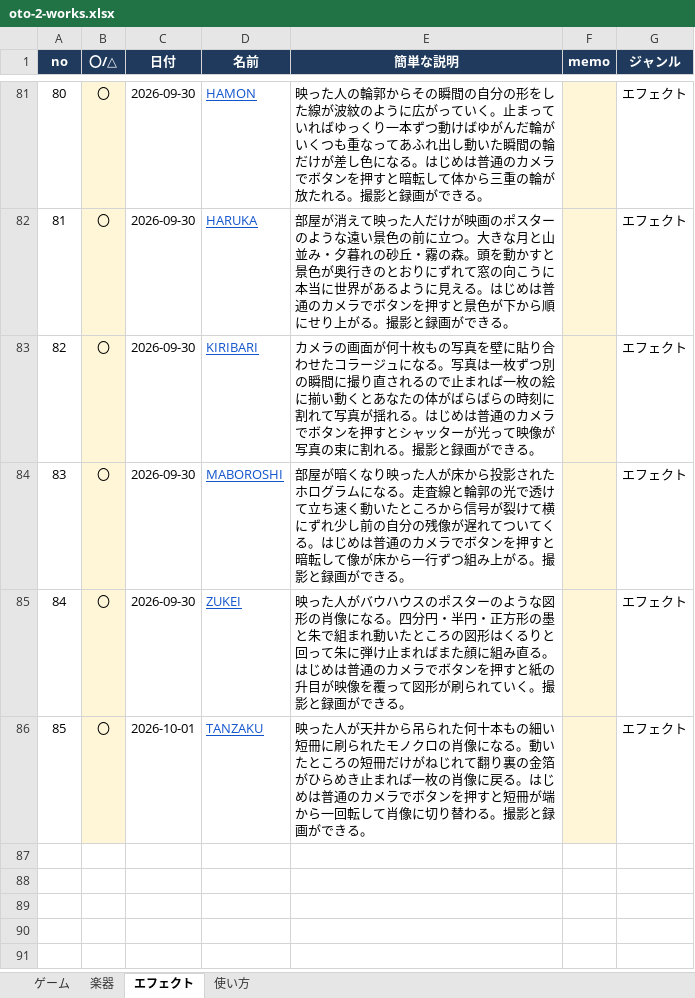
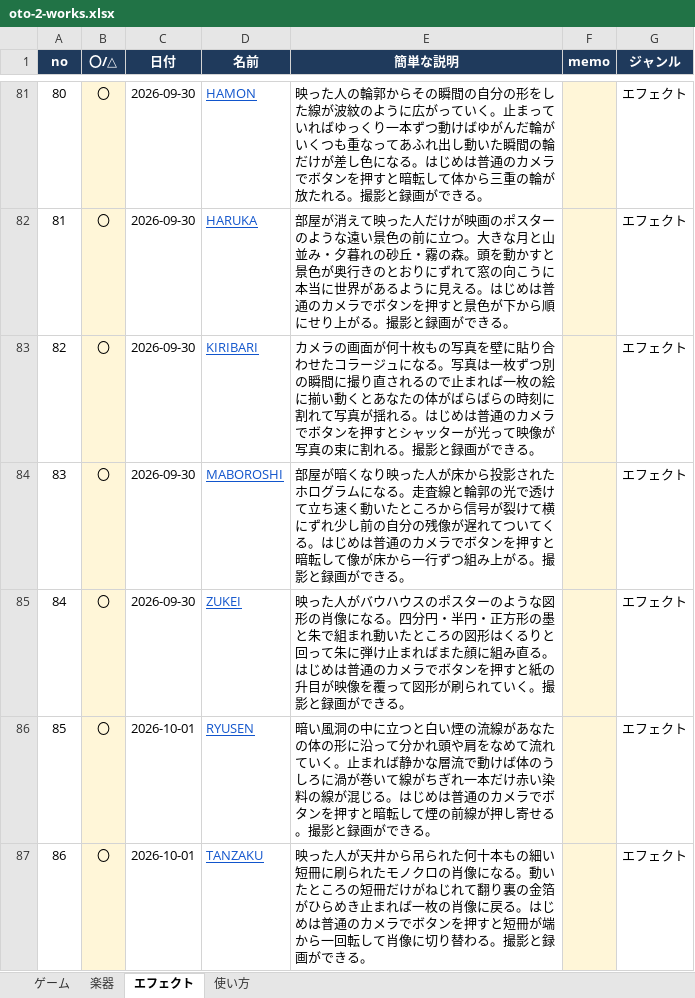
Before and after one commit to apaapaapaapaapa2006-source/oto-2, an Excel workbook: oto-2-works.xlsx, sheet エフェクト, drawn as a sheet; only a part is shown, gaps mark what is left out; values as stored, in another font and other column widths than the file's, no borders; addresses are those after the commit; the diff names each change by its address in the sheet, - before the commit and + after, or states it on an @@ line.

```diff
--- a/oto-2-works.xlsx (sheet エフェクト)
+++ b/oto-2-works.xlsx (sheet エフェクト)
+row 86: 85 | 〇 | 2026-10-01 | RYUSEN | 暗い風洞の中に立つと白い煙の流線があなたの体の形に沿って分かれ頭や肩をなめて流れていく。止まれば静かな層流で動けば体のうしろに渦が巻いて線がちぎれ一本だけ赤い染料の線が混じる。はじめは普通のカメラでボタンを押すと暗転して煙の前線が押し寄せる。撮影と録画ができる。 |  | エフェクト
@@ column A (no) renumbered from row 87 down @@
```
Also changed, not shown: sheet 使い方, 4 other files.
